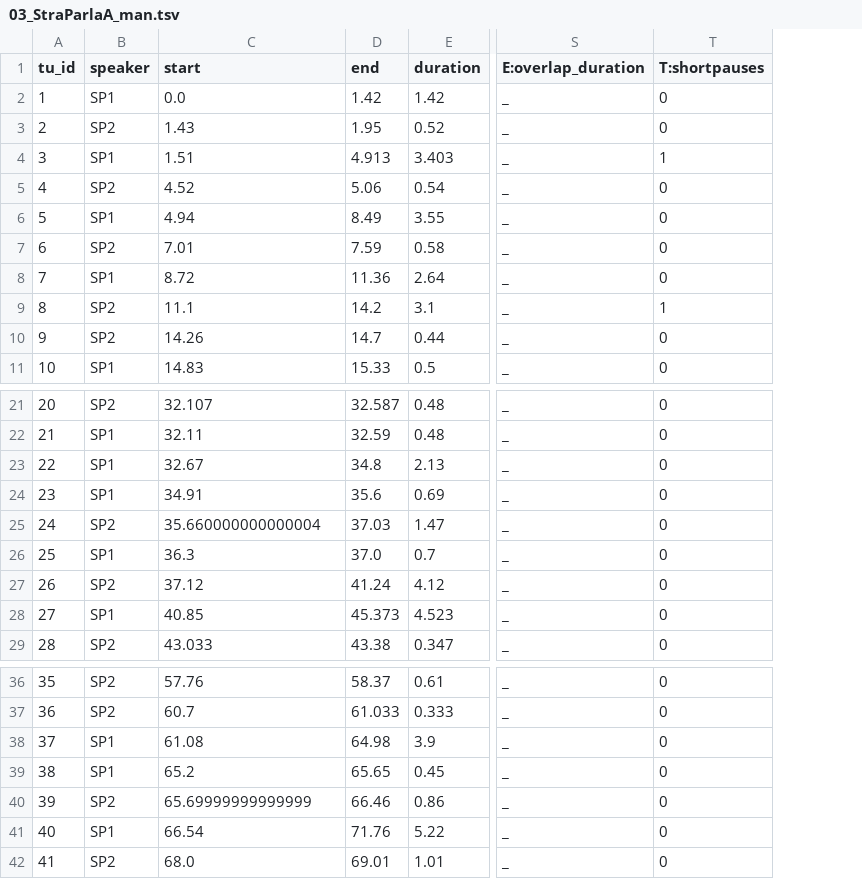
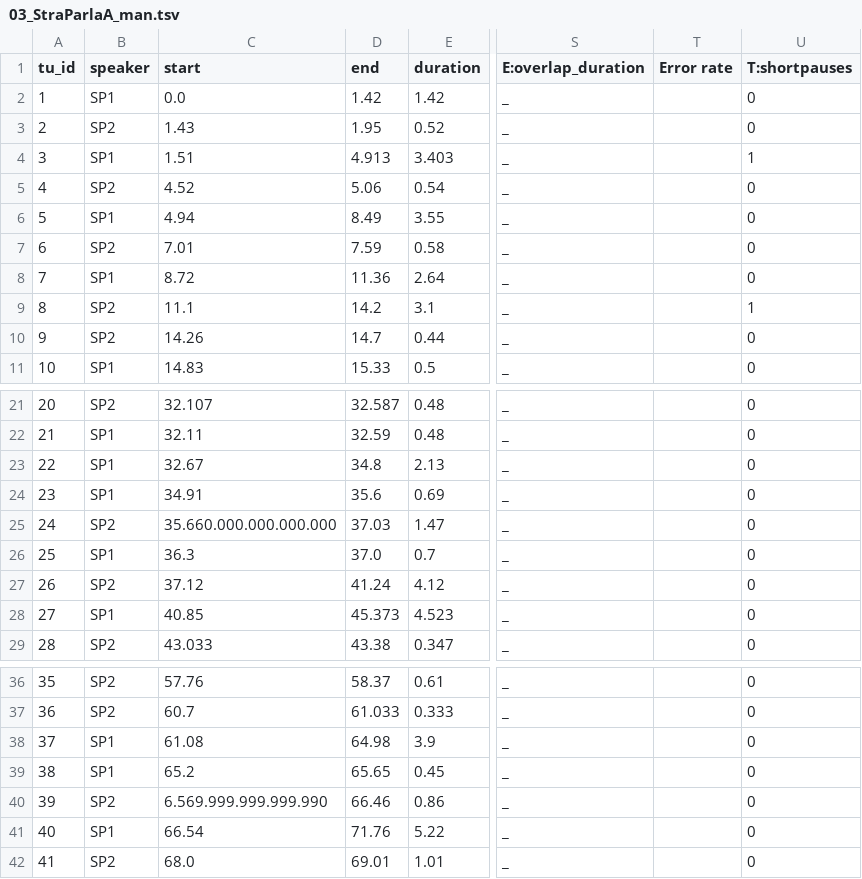
Before and after one commit to LaboratorioSperimentale/asr-assisted-transcription, a TSV file: data/output/03_StraParlaA_man.tsv, drawn as a sheet; only a part is shown, gaps mark what is left out; the diff names each change by its address in the sheet, - before the commit and + after, or states it on an @@ line.

```diff
--- a/data/output/03_StraParlaA_man.tsv
+++ b/data/output/03_StraParlaA_man.tsv
+column T (Error rate), empty
-C25 (start): 35.660000000000004
+C25 (start): 35.660.000.000.000.000
-C40 (start): 65.69999999999999
+C40 (start): 6.569.999.999.999.990
```
Also changed, not shown: data/output/01_StraParlaC_S.tsv, data/output/01_StraParlaC_U.tsv, 4 other files.
